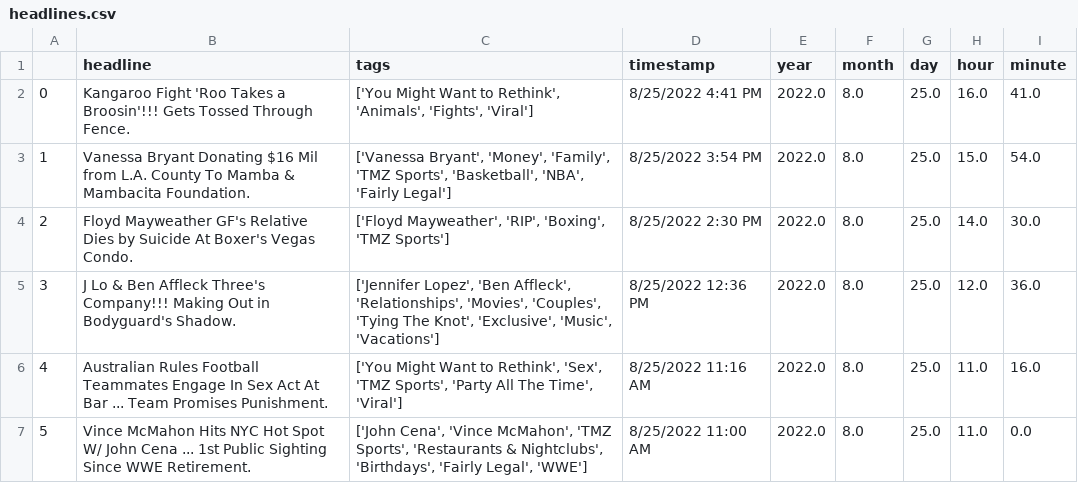
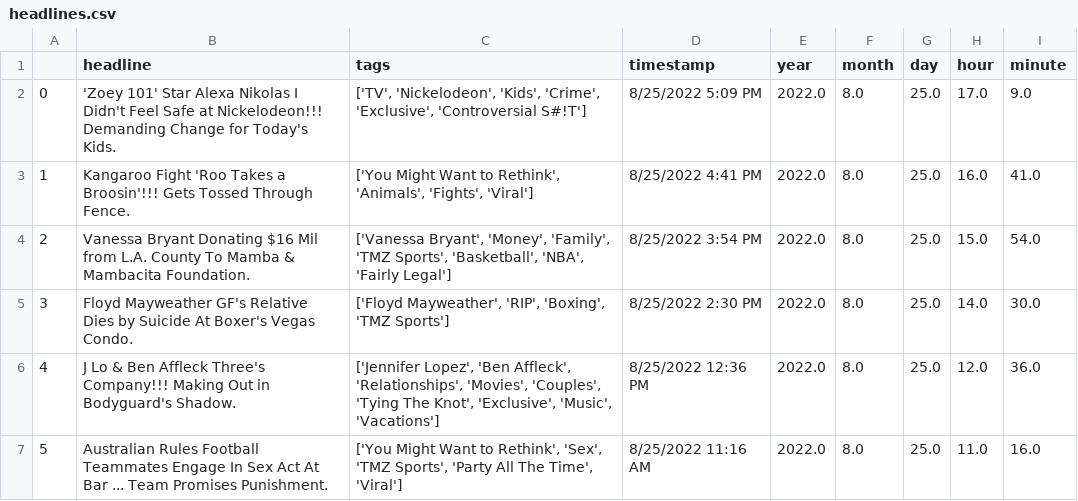
Before and after one commit to obverter/poetrybingo, a CSV file: headlines.csv, drawn as a sheet; only a part is shown; the shorter side is filled out with more unchanged rows; addresses are those after the commit; the diff names each change by its address in the sheet, - before the commit and + after, or states it on an @@ line.

```diff
--- a/headlines.csv
+++ b/headlines.csv
+row 2: 0 | 'Zoey 101' Star Alexa Nikolas I Didn't Feel Safe at Nickelodeon!!! Demanding Change for Today's Kids. | ['TV', 'Nickelodeon', 'Kids', 'Crime', 'Exclusive', 'Controversial S#!T'] | 8/25/2022 5:09 PM | 2022.0 | 8.0 | 25.0 | 17.0 | 9.0
@@ column A renumbered from row 3 down @@
```
Also changed, not shown: 1 other file.
